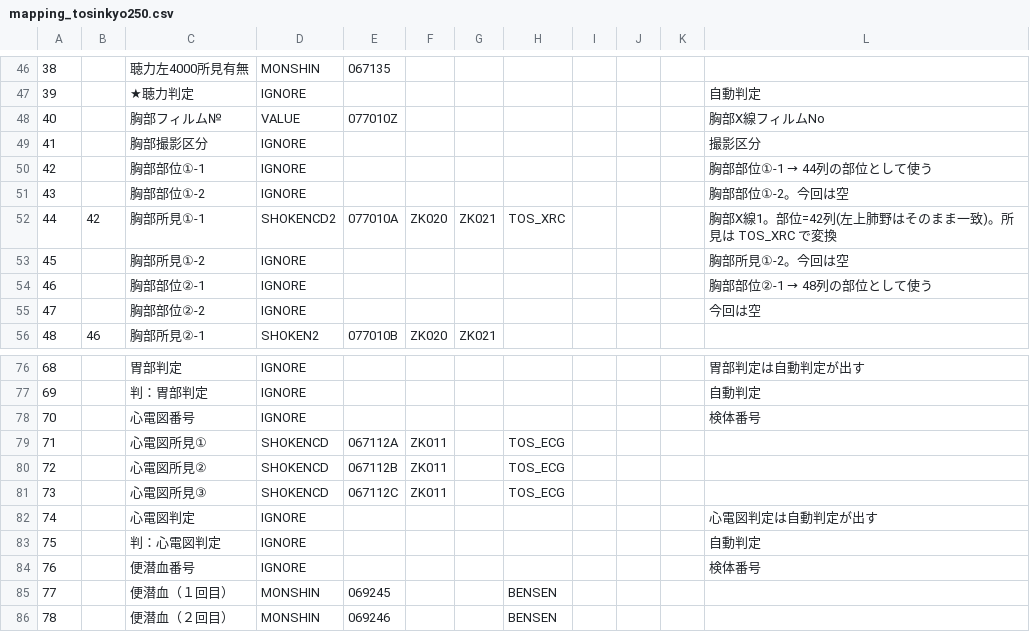
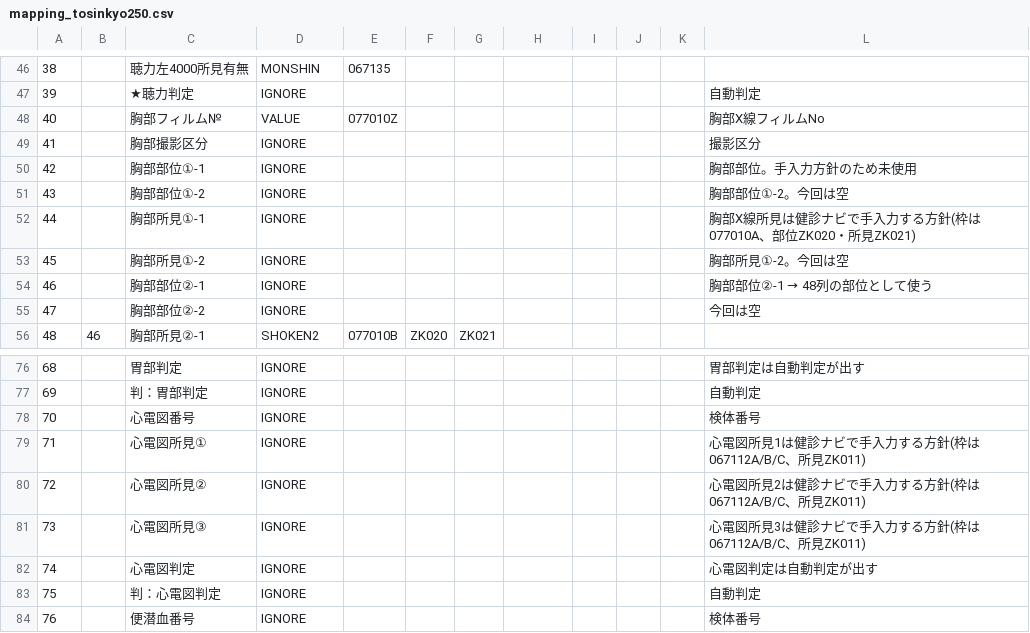
Before and after one commit to k09031473370/medcheck, a CSV file: kenshin-navi-tool/form/mapping_tosinkyo250.csv, drawn as a sheet; only a part is shown, gaps mark what is left out; the shorter side is filled out with more unchanged rows; the diff names each change by its address in the sheet, - before the commit and + after, or states it on an @@ line.

```diff
--- a/kenshin-navi-tool/form/mapping_tosinkyo250.csv
+++ b/kenshin-navi-tool/form/mapping_tosinkyo250.csv
@@ L50: 胸部部位①-1 → 44列の部位として使う → 胸部部位。手入力方針のため未使用 @@
-B52: 42
+B52: (empty)
-D52: SHOKENCD2
+D52: IGNORE
-E52: 077010A
+E52: (empty)
-F52: ZK020
+F52: (empty)
-G52: ZK021
+G52: (empty)
-H52: TOS_XRC
+H52: (empty)
-L52: 胸部X線1。部位=42列(左上肺野はそのまま一致)。所見は TOS_XRC で変換
+L52: 胸部X線所見は健診ナビで手入力する方針(枠は077010A、部位ZK020・所見ZK021)
-D79:D81: SHOKENCD
+D79:D81: IGNORE
-E79: 067112A
+E79: (empty)
-F79:F81: ZK011
+F79:F81: (empty)
-H79:H81: TOS_ECG
+H79:H81: (empty)
-L79: (empty)
+L79: 心電図所見1は健診ナビで手入力する方針(枠は067112A/B/C、所見ZK011)
-E80: 067112B
+E80: (empty)
-L80: (empty)
+L80: 心電図所見2は健診ナビで手入力する方針(枠は067112A/B/C、所見ZK011)
-E81: 067112C
+E81: (empty)
-L81: (empty)
+L81: 心電図所見3は健診ナビで手入力する方針(枠は067112A/B/C、所見ZK011)
```
Also changed, not shown: kenshin-navi-tool/form/code_map.csv.
